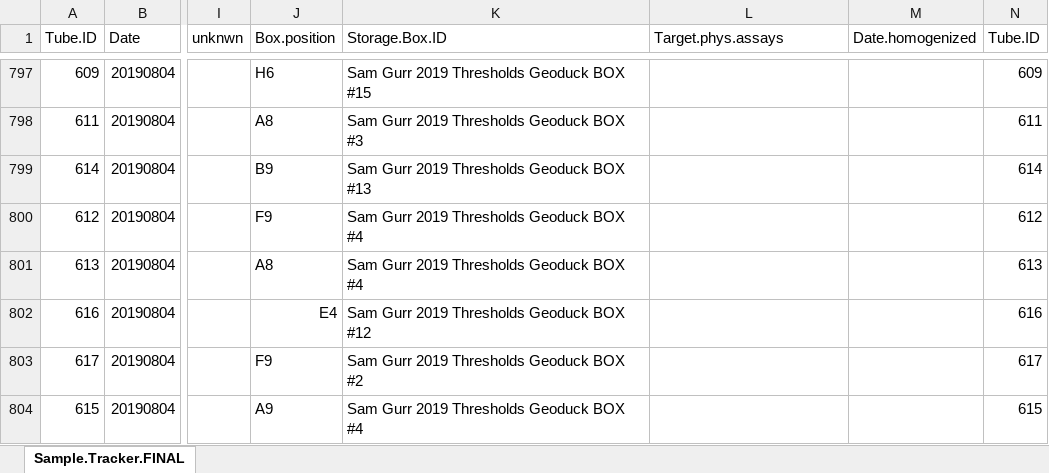
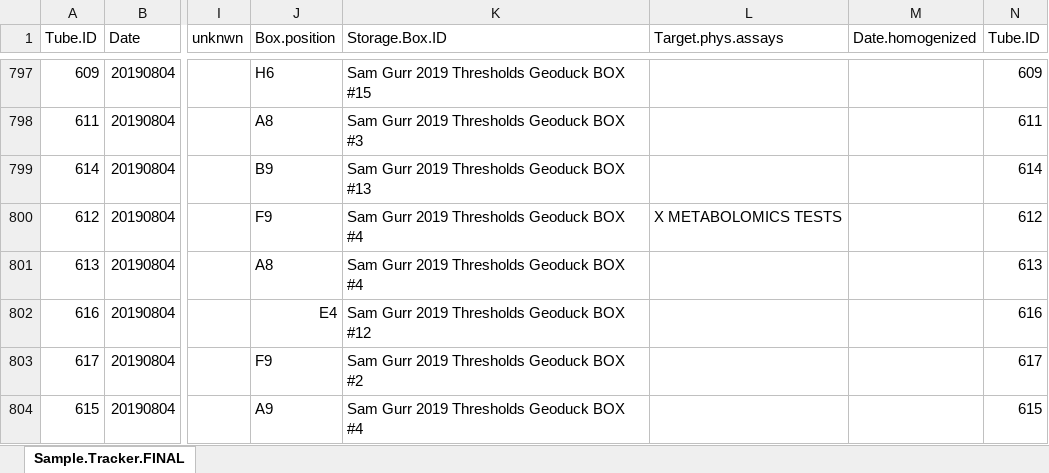
Before and after one commit to SamGurr/Intragenerational_thresholds_OA, an Excel workbook: RAnalysis/Sample.Tracker/Sample.Tracker.FINAL.assay.checklist.xlsx, sheet Sample.Tracker.FINAL, drawn as a sheet; only a part is shown, gaps mark what is left out; values as stored, in another font and other column widths than the file's, no cell formats; the diff covers the shown part only; the diff names each change by its address in the sheet, - before the commit and + after, or states it on an @@ line.

Commit message:
update the sample tracker file

```diff
--- a/RAnalysis/Sample.Tracker/Sample.Tracker.FINAL.assay.checklist.xlsx (sheet Sample.Tracker.FINAL)
+++ b/RAnalysis/Sample.Tracker/Sample.Tracker.FINAL.assay.checklist.xlsx (sheet Sample.Tracker.FINAL)
-L800 (Target.phys.assays): (empty)
+L800 (Target.phys.assays): X METABOLOMICS TESTS
```
Also changed, not shown: 2 added rows, 2 removed rows and 14 edited cells elsewhere in this sheet, cell formats, 1 other file.
